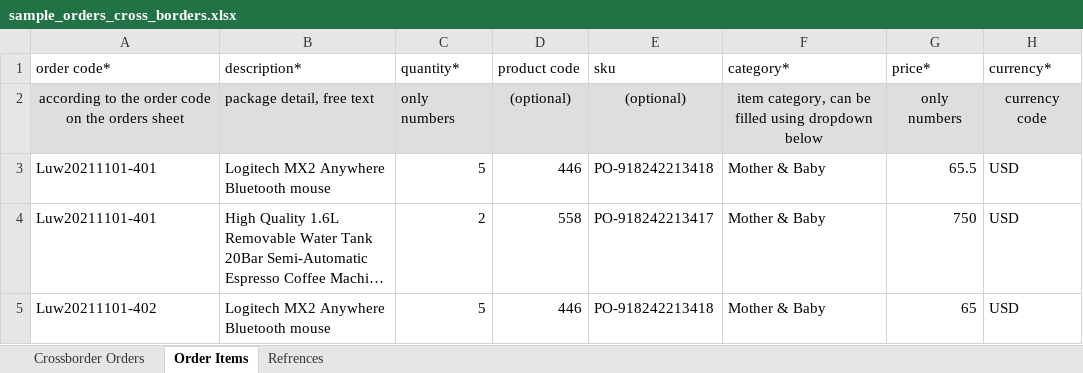
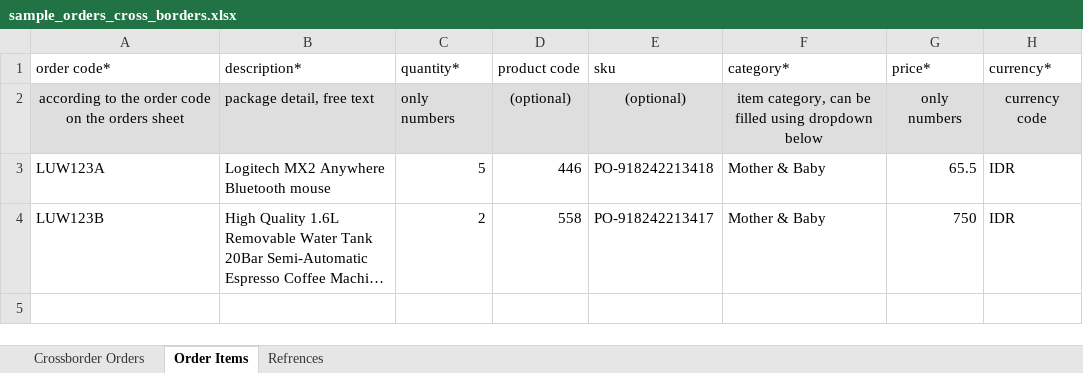
Before and after one commit to dendydandees/group-3, an Excel workbook: static/files/orders/sample_orders_cross_borders.xlsx, sheet Order Items, drawn as a sheet; long unchanged cells end in …; values as stored, in another font and other column widths than the file's, no borders; charts and pictures not drawn; the diff names each change by its address in the sheet, - before the commit and + after, or states it on an @@ line.

Commit message:
[CHANGE] Sample data orders

```diff
--- a/static/files/orders/sample_orders_cross_borders.xlsx (sheet Order Items)
+++ b/static/files/orders/sample_orders_cross_borders.xlsx (sheet Order Items)
-A3 (order code*): Luw20211101-401
+A3 (order code*): LUW123A
-H3:H4 (currency*): USD
+H3:H4 (currency*): IDR
-A4 (order code*): Luw20211101-401
+A4 (order code*): LUW123B
-row 5: Luw20211101-402 | Logitech MX2 Anywhere Bluetooth mouse | 5 | 446 | PO-918242213418 | Mother & Baby | 65 | USD
```
Also changed, not shown: sheet Crossborder Orders, sheet Refrences.
